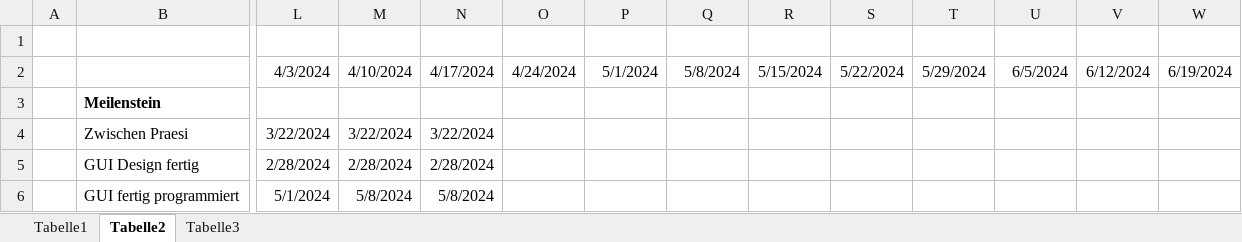
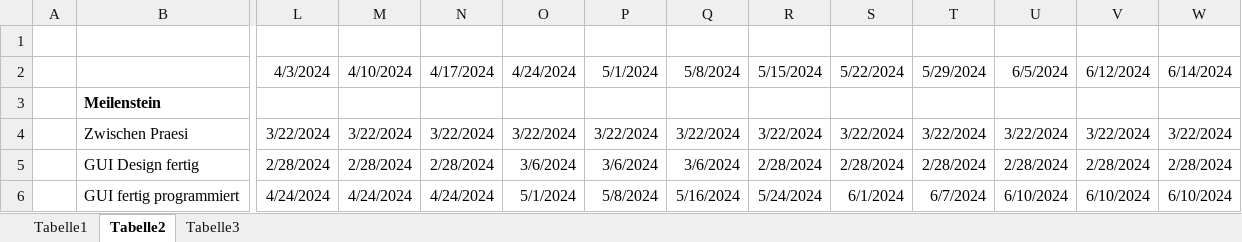
Before and after one commit to HaraldHaarig/V.E.R.G.A, an Excel workbook: Documentary/Meilensteintrendanalyse_Verga.xlsx, sheet Tabelle2, drawn as a sheet; only a part is shown, gaps mark what is left out; values as stored, in another font and other column widths than the file's, no borders; charts and pictures not drawn; the diff covers the shown part only; the diff names each change by its address in the sheet, - before the commit and + after, or states it on an @@ line.

Commit message:
Add files via upload

```diff
--- a/Documentary/Meilensteintrendanalyse_Verga.xlsx (sheet Tabelle2)
+++ b/Documentary/Meilensteintrendanalyse_Verga.xlsx (sheet Tabelle2)
-W2: 6/19/2024
+W2: 6/14/2024
-O4: (empty)
+O4: 3/22/2024
-P4: (empty)
+P4: 3/22/2024
-Q4: (empty)
+Q4: 3/22/2024
-R4: (empty)
+R4: 3/22/2024
-S4: (empty)
+S4: 3/22/2024
-T4: (empty)
+T4: 3/22/2024
-U4: (empty)
+U4: 3/22/2024
-V4: (empty)
+V4: 3/22/2024
-W4: (empty)
+W4: 3/22/2024
-O5: (empty)
+O5: 3/6/2024
-P5: (empty)
+P5: 3/6/2024
-Q5: (empty)
+Q5: 3/6/2024
-R5: (empty)
+R5: 2/28/2024
-S5: (empty)
+S5: 2/28/2024
-T5: (empty)
+T5: 2/28/2024
-U5: (empty)
+U5: 2/28/2024
-V5: (empty)
+V5: 2/28/2024
-W5: (empty)
+W5: 2/28/2024
-L6: 5/1/2024
+L6: 4/24/2024
-M6: 5/8/2024
+M6: 4/24/2024
-N6: 5/8/2024
+N6: 4/24/2024
-O6: (empty)
+O6: 5/1/2024
-P6: (empty)
+P6: 5/8/2024
-Q6: (empty)
+Q6: 5/16/2024
-R6: (empty)
+R6: 5/24/2024
-S6: (empty)
+S6: 6/1/2024
-T6: (empty)
+T6: 6/7/2024
-U6: (empty)
+U6: 6/10/2024
-V6: (empty)
+V6: 6/10/2024
-W6: (empty)
+W6: 6/10/2024
```
Also changed, not shown: 53 edited cells elsewhere in this sheet, sheet Tabelle3, charts or pictures.
